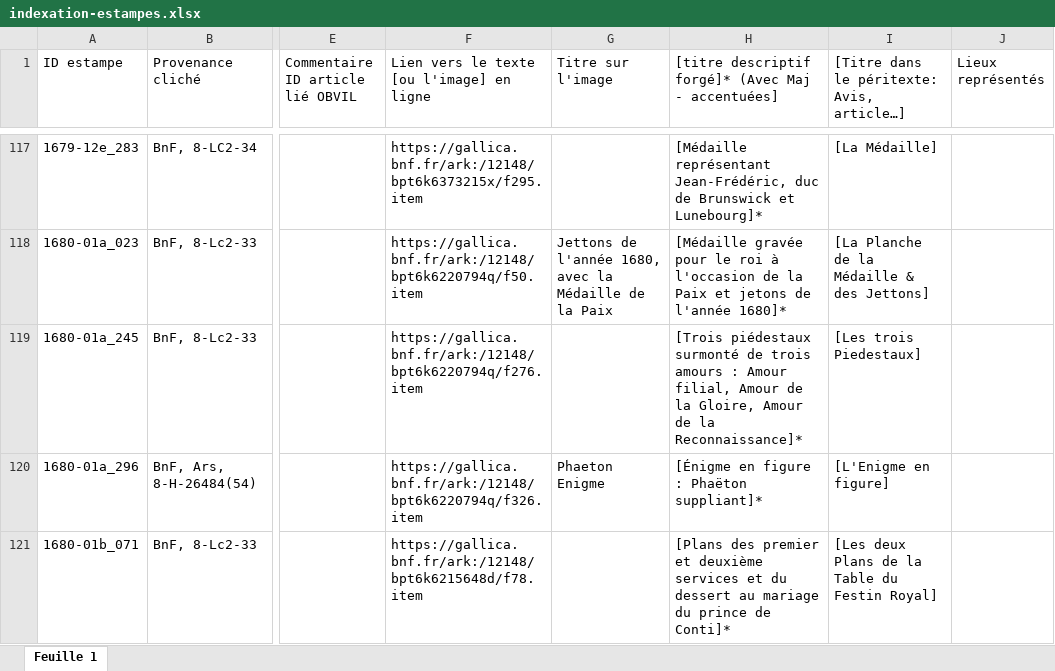
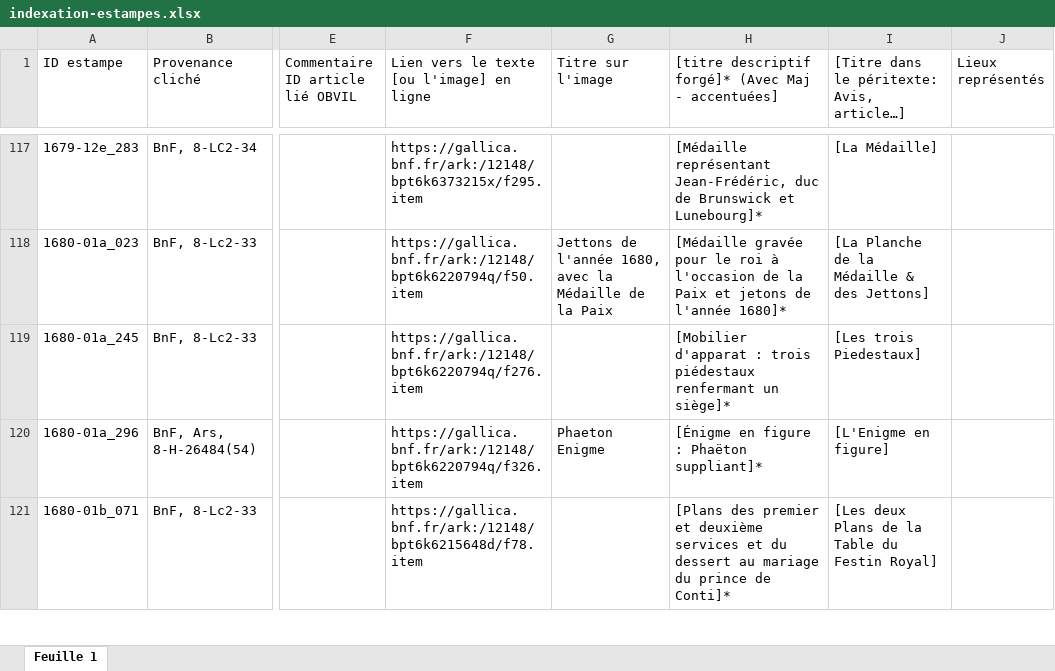
Before and after one commit to sherlock-iremus/mercure-galant-sources, an Excel workbook: indexation-estampes.xlsx, sheet Feuille 1, drawn as a sheet; only a part is shown, gaps mark what is left out; values as stored, in another font and other column widths than the file's, no cell formats; the diff names each change by its address in the sheet, - before the commit and + after, or states it on an @@ line.

Commit message:
MAj titres forgés
piédestaux

```diff
--- a/indexation-estampes.xlsx (sheet Feuille 1)
+++ b/indexation-estampes.xlsx (sheet Feuille 1)
-H119: [Trois piédestaux surmonté de trois amours : Amour filial, Amour de la Gloire, Amour de la Reconnaissance]*
+H119: [Mobilier d'apparat : trois piédestaux renfermant un siège]*
```
Also changed, not shown: cell formats.
